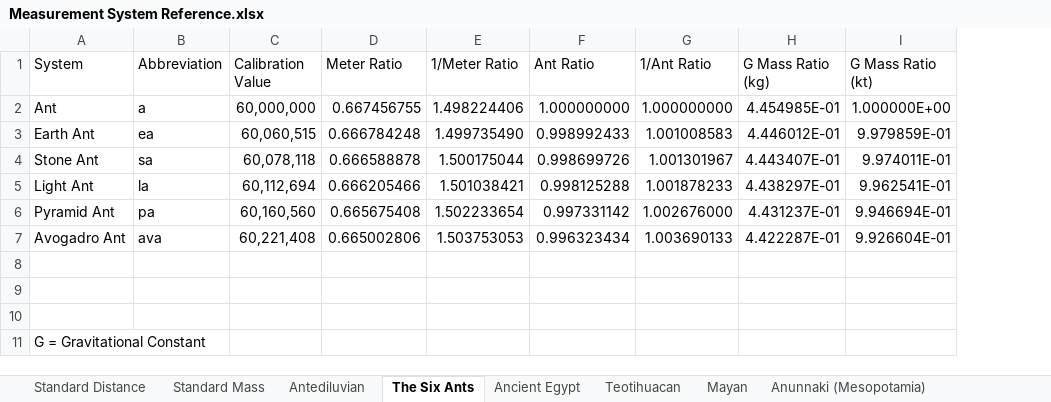
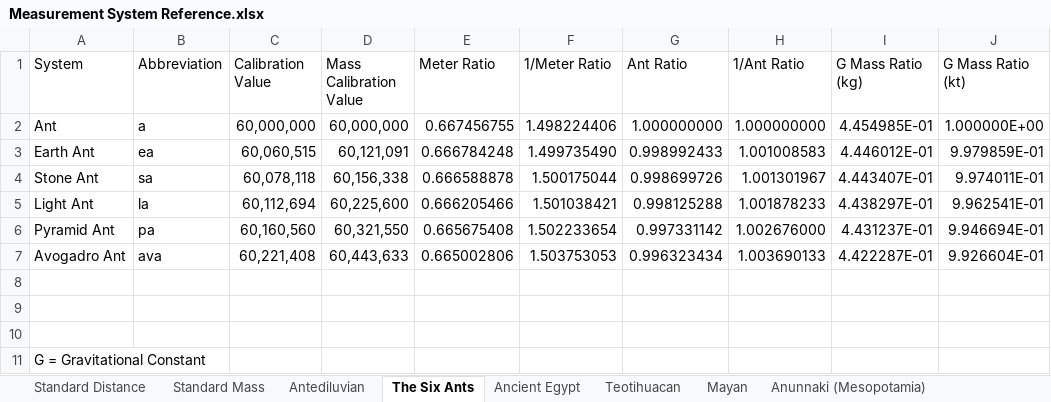
Before and after one commit to pmeaster/ArcheologyTools, an Excel workbook: docs/Data Reference/Measurement System Reference.xlsx, sheet The Six Ants, drawn as a sheet; only a part is shown; values as stored, in another font and other column widths than the file's, no borders; table styles not drawn; the diff names each change by its address in the sheet, - before the commit and + after, or states it on an @@ line.

```diff
--- a/docs/Data Reference/Measurement System Reference.xlsx (sheet The Six Ants)
+++ b/docs/Data Reference/Measurement System Reference.xlsx (sheet The Six Ants)
+column D (Mass Calibration Value), rows 2-7: 60,000,000 | 60,121,091 | 60,156,338 | 60,225,600 | 60,321,550 | 60,443,633
```
Also changed, not shown: formulas that keep their value, 9 other files.
